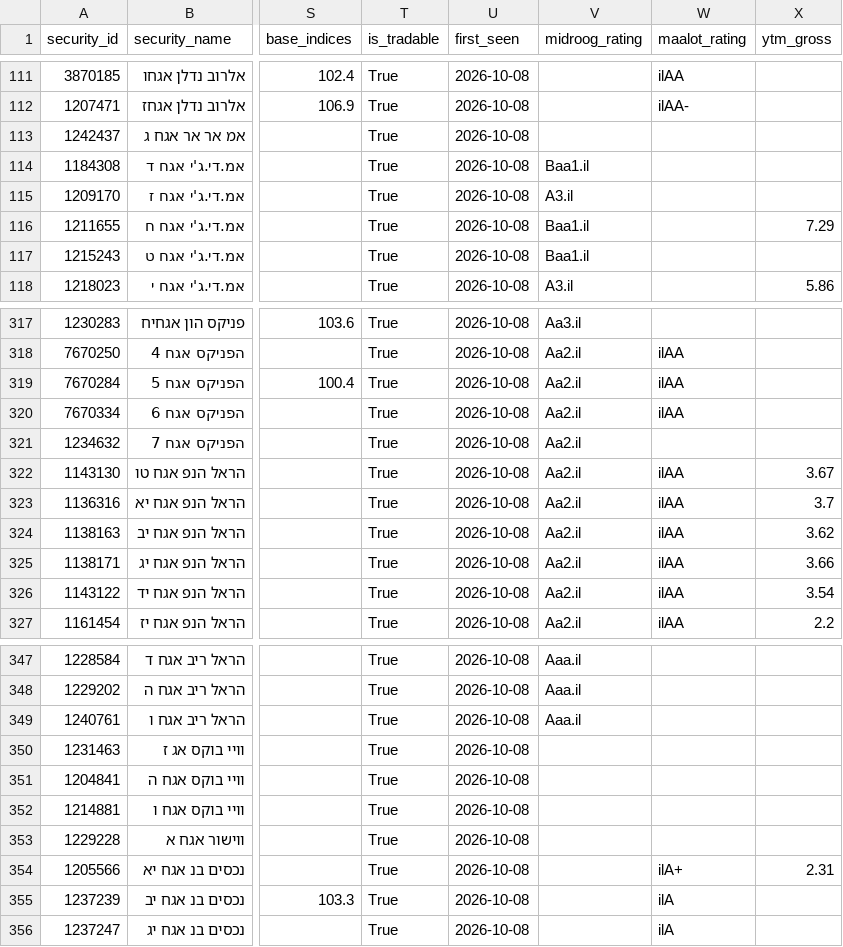
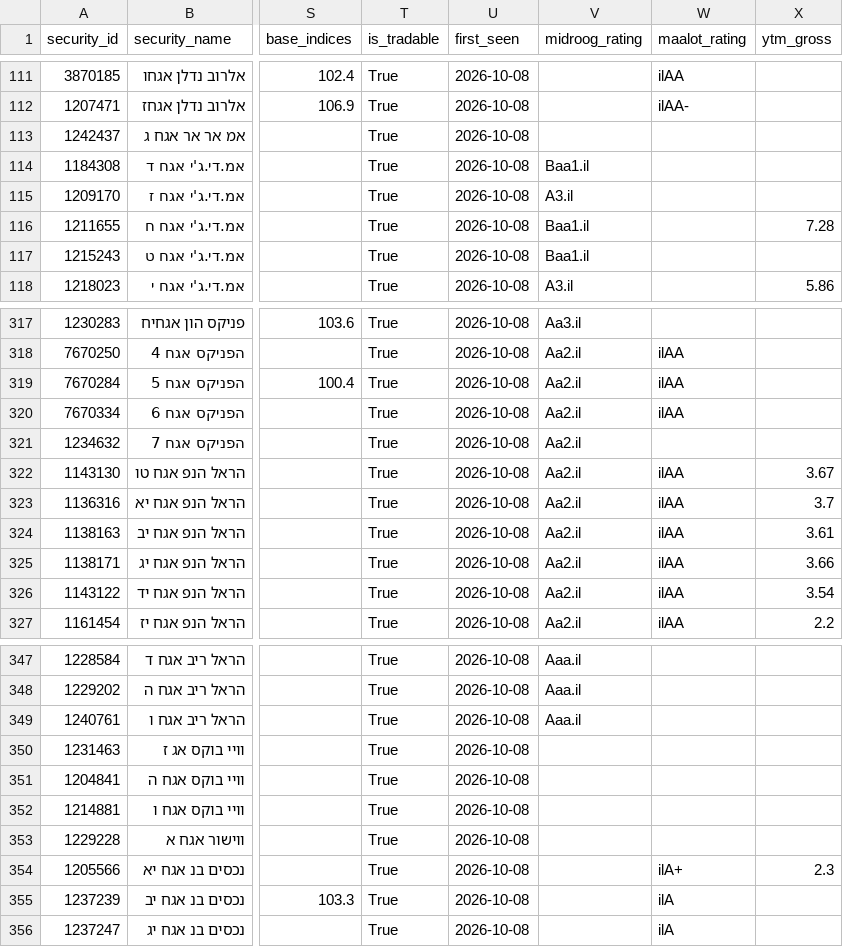
Before and after one commit to Revach123/HARAV_LEVIN, a CSV file: data/bonds_list/bonds_general.csv, drawn as a sheet; only a part is shown, gaps mark what is left out; the diff names each change by its address in the sheet, - before the commit and + after, or states it on an @@ line.

```diff
--- a/data/bonds_list/bonds_general.csv
+++ b/data/bonds_list/bonds_general.csv
-X116 (ytm_gross): 7.29
+X116 (ytm_gross): 7.28
-X324 (ytm_gross): 3.62
+X324 (ytm_gross): 3.61
-X354 (ytm_gross): 2.31
+X354 (ytm_gross): 2.3
```
Also changed, not shown: data/bonds_list/bonds_all.csv, data/bonds_list/bonds_private.csv, 7 other files.
